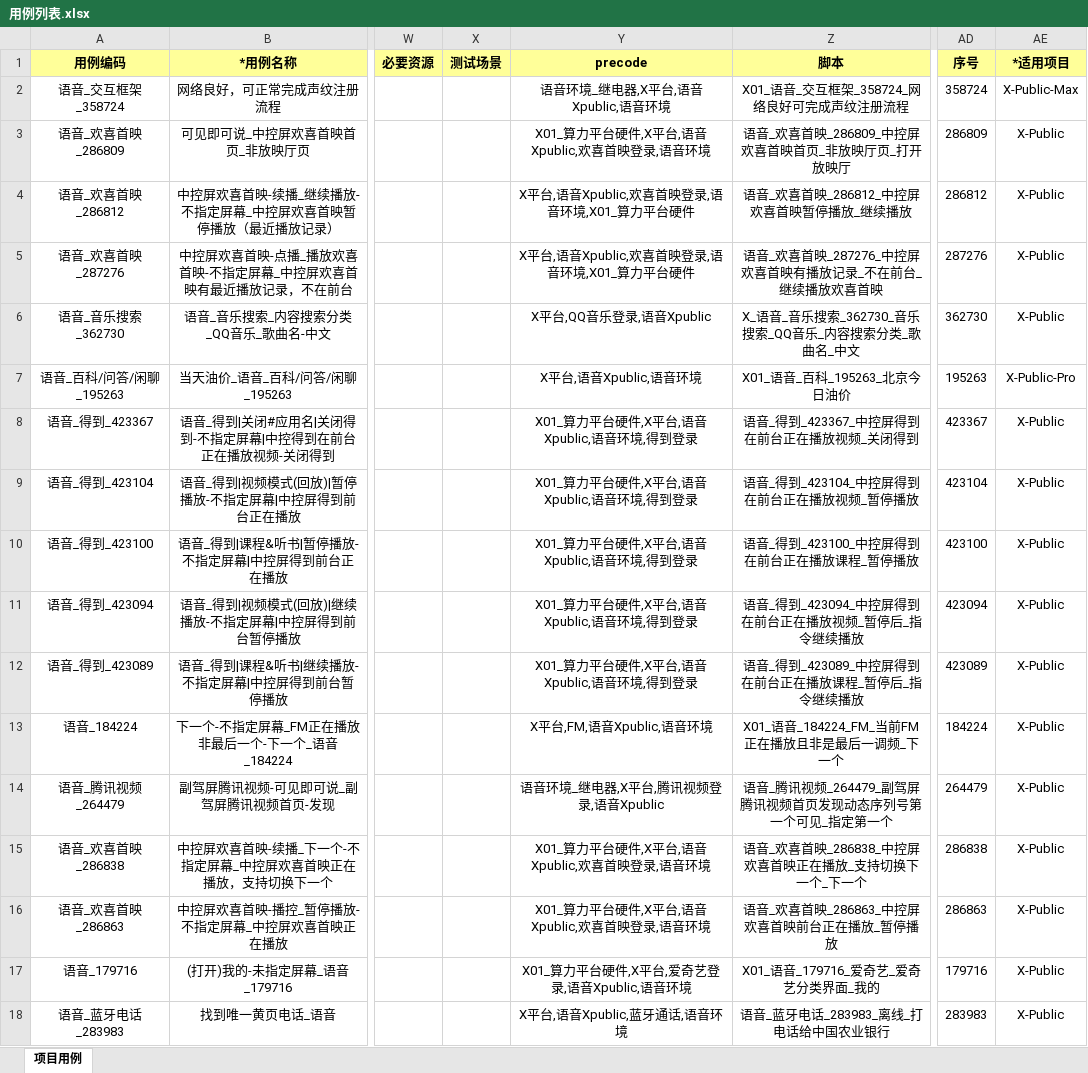
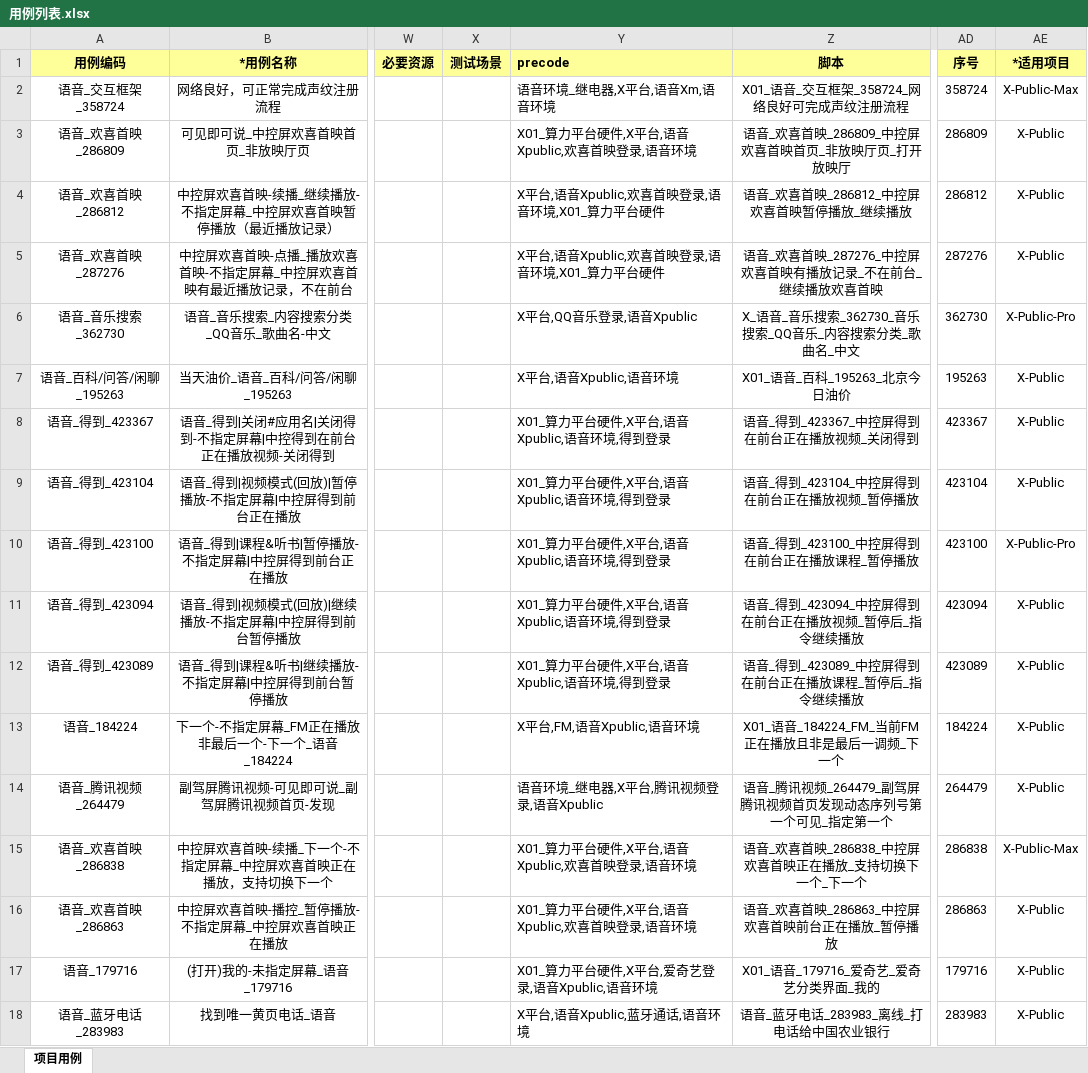
Before and after one commit to zhangyan-J/py_project, an Excel workbook: check_precode/用例列表.xlsx, sheet 项目用例, drawn as a sheet; only a part is shown, gaps mark what is left out; values as stored, in another font and other column widths than the file's, no borders; the diff names each change by its address in the sheet, - before the commit and + after, or states it on an @@ line.

Commit message:
2023.9.21 precode check 0.1.5 实现precode和适用项目的检查

```diff
--- a/check_precode/用例列表.xlsx (sheet 项目用例)
+++ b/check_precode/用例列表.xlsx (sheet 项目用例)
-Y1:Y18 alignment: center
+Y1:Y18 alignment: left
-Y2 (precode): 语音环境_继电器,X平台,语音Xpublic,语音环境
+Y2 (precode): 语音环境_继电器,X平台,语音Xm,语音环境
-AE6 (*适用项目): X-Public
+AE6 (*适用项目): X-Public-Pro
-AE7 (*适用项目): X-Public-Pro
+AE7 (*适用项目): X-Public
-AE10 (*适用项目): X-Public
+AE10 (*适用项目): X-Public-Pro
-AE15 (*适用项目): X-Public
+AE15 (*适用项目): X-Public-Max
```
Also changed, not shown: 1 other file.
